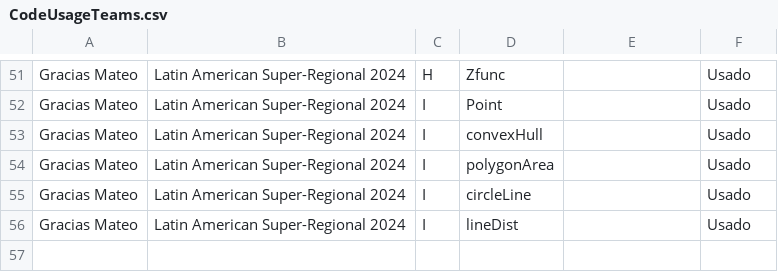
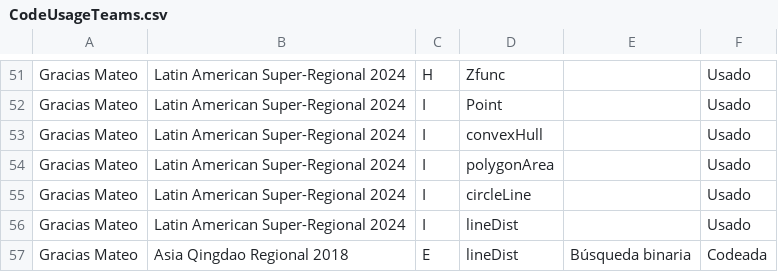
Before and after one commit to IvanRenison/ProgrammingProblems, a CSV file: .stats/CodeUsageTeams.csv, drawn as a sheet; only a part is shown, gaps mark what is left out.

Commit message:
Some problems of Asia Qingdao Regional 2018

```diff
--- a/.stats/CodeUsageTeams.csv
+++ b/.stats/CodeUsageTeams.csv
@@ -56 +56,2 @@ Gracias Mateo, Latin American Super-Regional 2024, I, circleLine, , Usado
 Gracias Mateo, Latin American Super-Regional 2024, I, lineDist, , Usado
+Gracias Mateo, Asia Qingdao Regional 2018, E, lineDist, Búsqueda binaria, Codeada,
```
Also changed, not shown: 4 other files.
